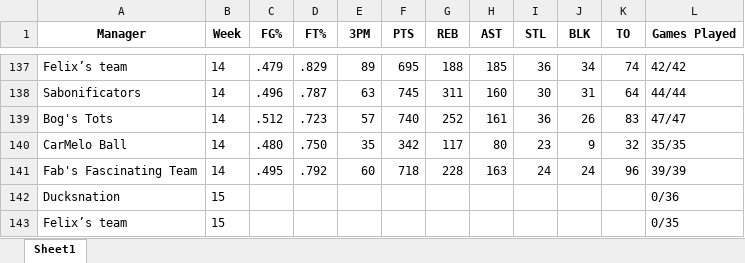
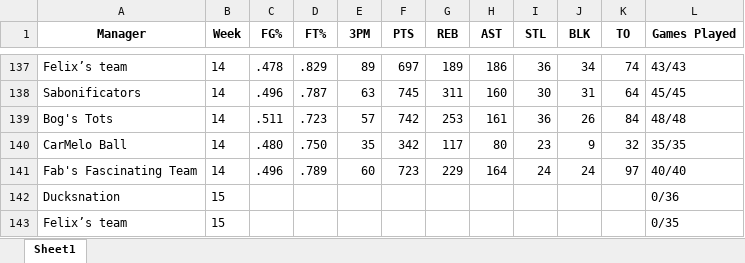
Before and after one commit to jyoun110/FantasyComp, an Excel workbook: output.xlsx, sheet Sheet1, drawn as a sheet; only a part is shown, gaps mark what is left out; values as stored, in another font and other column widths than the file's, no borders; the diff covers the shown part only; the diff names each change by its address in the sheet, - before the commit and + after, or states it on an @@ line.

```diff
--- a/output.xlsx (sheet Sheet1)
+++ b/output.xlsx (sheet Sheet1)
-C137 (FG%): .479
+C137 (FG%): .478
-F137 (PTS): 695
+F137 (PTS): 697
-G137 (REB): 188
+G137 (REB): 189
-H137 (AST): 185
+H137 (AST): 186
-L137 (Games Played): 42/42
+L137 (Games Played): 43/43
-L138 (Games Played): 44/44
+L138 (Games Played): 45/45
-C139 (FG%): .512
+C139 (FG%): .511
-F139 (PTS): 740
+F139 (PTS): 742
-G139 (REB): 252
+G139 (REB): 253
-K139 (TO): 83
+K139 (TO): 84
-L139 (Games Played): 47/47
+L139 (Games Played): 48/48
-C141 (FG%): .495
+C141 (FG%): .496
-D141 (FT%): .792
+D141 (FT%): .789
-F141 (PTS): 718
+F141 (PTS): 723
-G141 (REB): 228
+G141 (REB): 229
-H141 (AST): 163
+H141 (AST): 164
-K141 (TO): 96
+K141 (TO): 97
-L141 (Games Played): 39/39
+L141 (Games Played): 40/40
```
Also changed, not shown: 28 edited cells elsewhere in this sheet.
